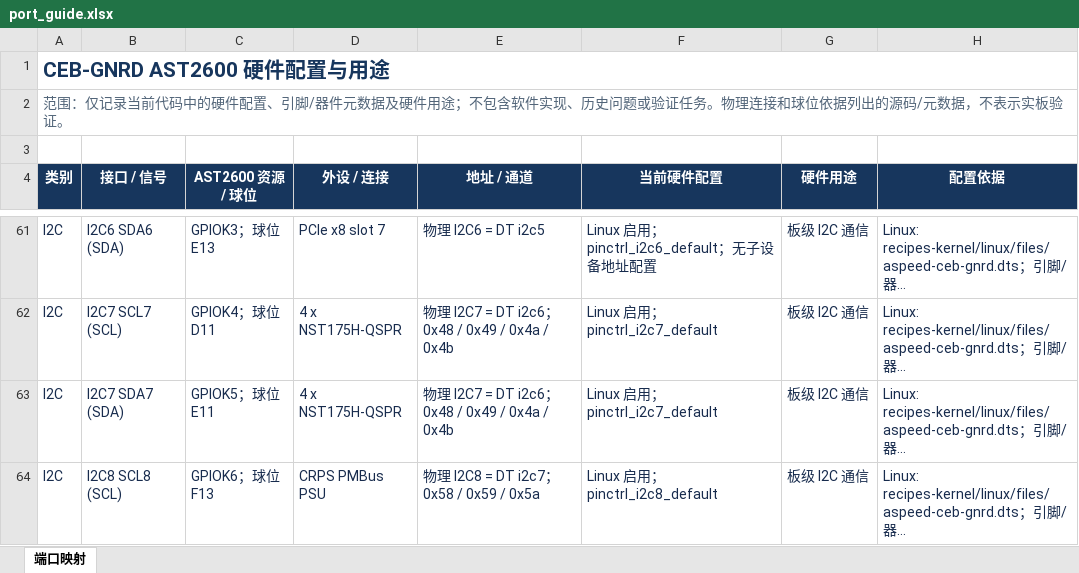
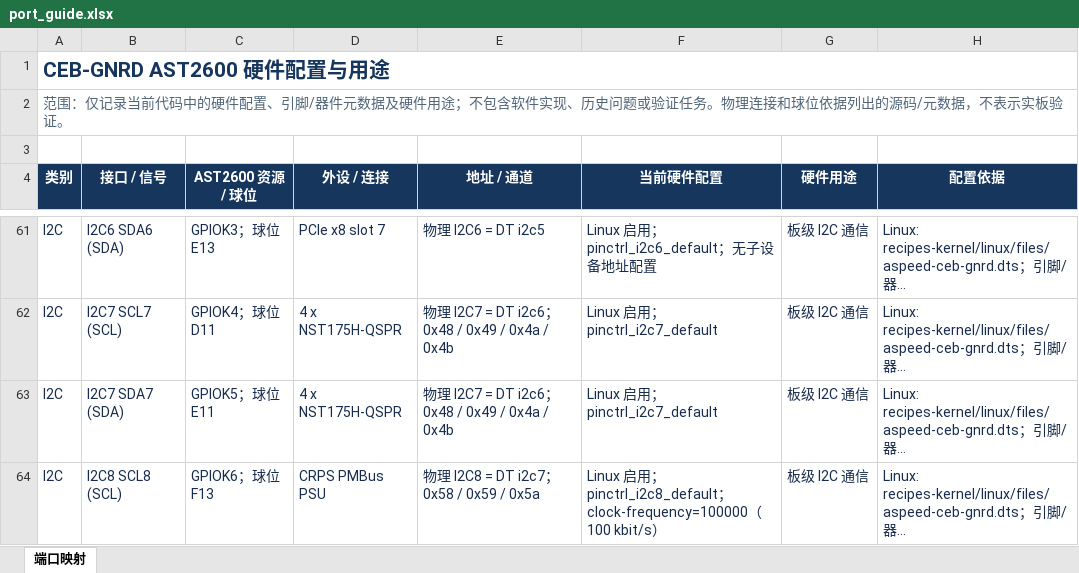
Before and after one commit to flether-hub/openbmc, an Excel workbook: meta-ctopai/port_guide.xlsx, sheet 端口映射, drawn as a sheet; only a part is shown, gaps mark what is left out; long unchanged cells end in …; values as stored, in another font and other column widths than the file's, no borders; table styles not drawn; the diff covers the shown part only; the diff names each change by its address in the sheet, - before the commit and + after, or states it on an @@ line.

```diff
--- a/meta-ctopai/port_guide.xlsx (sheet 端口映射)
+++ b/meta-ctopai/port_guide.xlsx (sheet 端口映射)
-F64 (当前硬件配置): …；pinctrl_i2c8_default
+F64 (当前硬件配置): …；pinctrl_i2c8_default；clock-frequency=100000（100 kbit/s）
```
Also changed, not shown: 1 added row and 111 edited cells elsewhere in this sheet, 3 other files.
